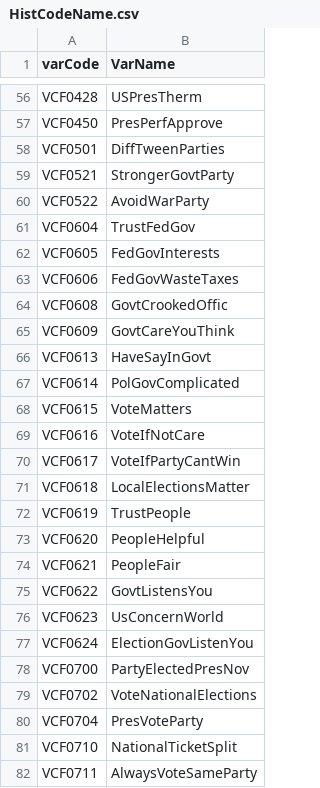
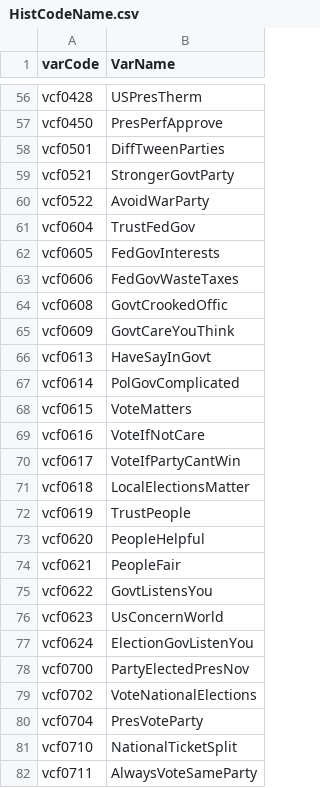
Before and after one commit to aagoldberg/Thesis, a CSV file: HistCodeName.csv, drawn as a sheet; only a part is shown, gaps mark what is left out; the diff covers the shown part only; the diff names each change by its address in the sheet, - before the commit and + after, or states it on an @@ line.

```diff
--- a/HistCodeName.csv
+++ b/HistCodeName.csv
-A56 (varCode): VCF0428
+A56 (varCode): vcf0428
-A57 (varCode): VCF0450
+A57 (varCode): vcf0450
-A58 (varCode): VCF0501
+A58 (varCode): vcf0501
-A59 (varCode): VCF0521
+A59 (varCode): vcf0521
-A60 (varCode): VCF0522
+A60 (varCode): vcf0522
-A61 (varCode): VCF0604
+A61 (varCode): vcf0604
-A62 (varCode): VCF0605
+A62 (varCode): vcf0605
-A63 (varCode): VCF0606
+A63 (varCode): vcf0606
-A64 (varCode): VCF0608
+A64 (varCode): vcf0608
-A65 (varCode): VCF0609
+A65 (varCode): vcf0609
-A66 (varCode): VCF0613
+A66 (varCode): vcf0613
-A67 (varCode): VCF0614
+A67 (varCode): vcf0614
-A68 (varCode): VCF0615
+A68 (varCode): vcf0615
-A69 (varCode): VCF0616
+A69 (varCode): vcf0616
-A70 (varCode): VCF0617
+A70 (varCode): vcf0617
-A71 (varCode): VCF0618
+A71 (varCode): vcf0618
-A72 (varCode): VCF0619
+A72 (varCode): vcf0619
-A73 (varCode): VCF0620
+A73 (varCode): vcf0620
-A74 (varCode): VCF0621
+A74 (varCode): vcf0621
-A75 (varCode): VCF0622
+A75 (varCode): vcf0622
-A76 (varCode): VCF0623
+A76 (varCode): vcf0623
-A77 (varCode): VCF0624
+A77 (varCode): vcf0624
-A78 (varCode): VCF0700
+A78 (varCode): vcf0700
-A79 (varCode): VCF0702
+A79 (varCode): vcf0702
-A80 (varCode): VCF0704
+A80 (varCode): vcf0704
-A81 (varCode): VCF0710
+A81 (varCode): vcf0710
-A82 (varCode): VCF0711
+A82 (varCode): vcf0711
```
Also changed, not shown: 86 edited cells elsewhere in this file.
